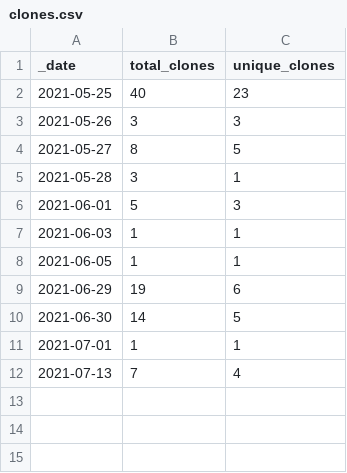
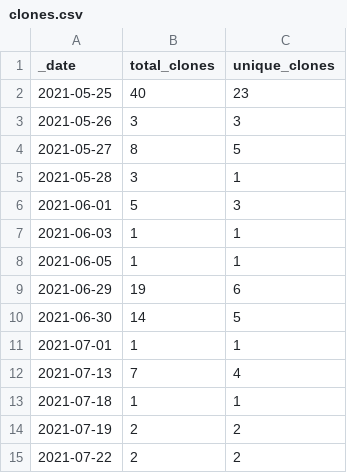
Before and after one commit to dpinney/r3it, a CSV file: traffic/clones.csv, drawn as a sheet; the diff names each change by its address in the sheet, - before the commit and + after, or states it on an @@ line.

Commit message:
GitHub traffic

```diff
--- a/traffic/clones.csv
+++ b/traffic/clones.csv
+row 13: 2021-07-18 | 1 | 1
+row 14: 2021-07-19 | 2 | 2
+row 15: 2021-07-22 | 2 | 2
```
Also changed, not shown: 2 other files.
